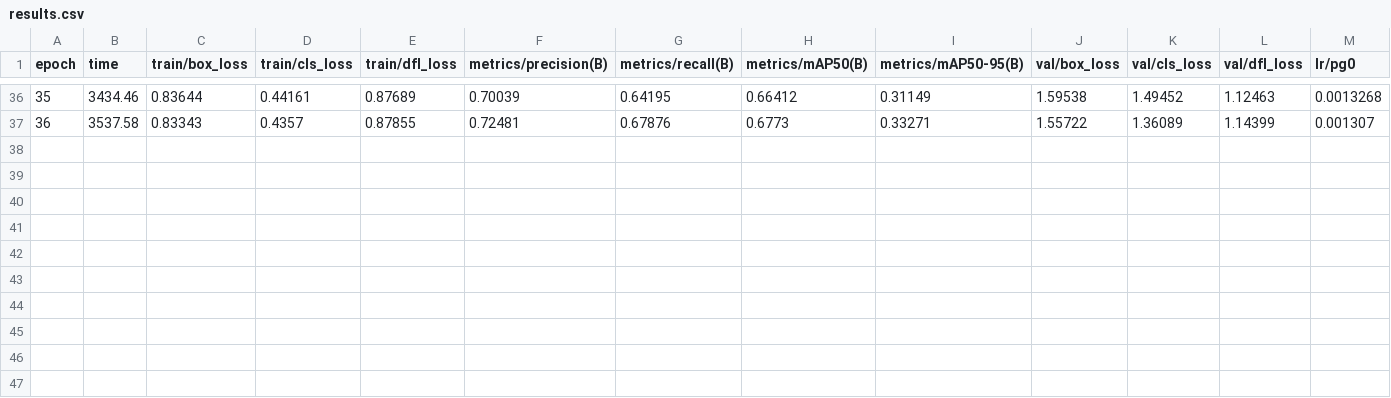
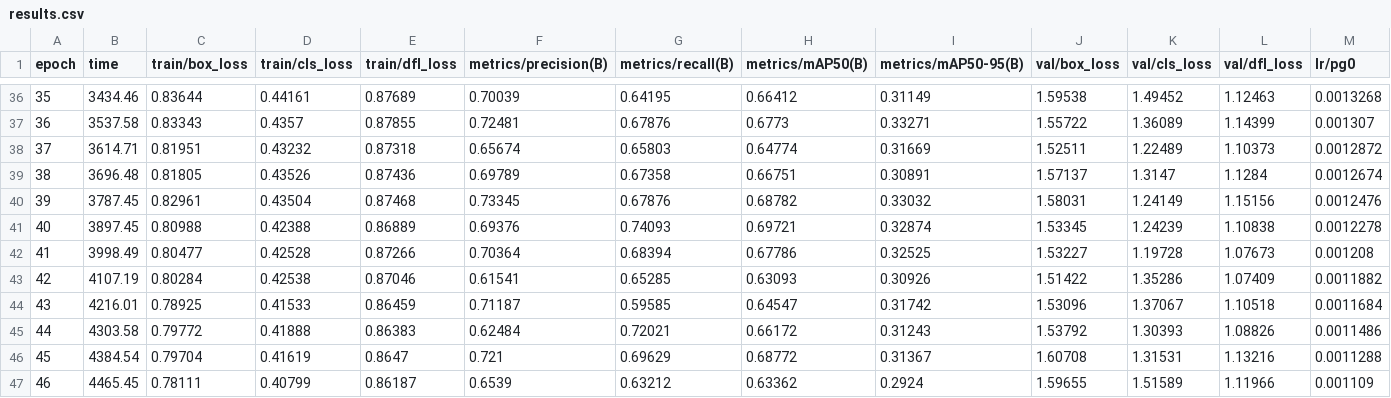
Before and after one commit to FlynnDS/DL---detection-of-birds-in-drone-images, a CSV file: runs/detect/train10/results.csv, drawn as a sheet; only a part is shown, gaps mark what is left out; rows hold the shown columns only; the diff names each change by its address in the sheet, - before the commit and + after, or states it on an @@ line.

```diff
--- a/runs/detect/train10/results.csv
+++ b/runs/detect/train10/results.csv
+row 38: 37 | 3614.71 | 0.81951 | 0.43232 | 0.87318 | 0.65674 | 0.65803 | 0.64774 | 0.31669 | 1.52511 | 1.22489 | 1.10373 | 0.0012872
+row 39: 38 | 3696.48 | 0.81805 | 0.43526 | 0.87436 | 0.69789 | 0.67358 | 0.66751 | 0.30891 | 1.57137 | 1.3147 | 1.1284 | 0.0012674
+row 40: 39 | 3787.45 | 0.82961 | 0.43504 | 0.87468 | 0.73345 | 0.67876 | 0.68782 | 0.33032 | 1.58031 | 1.24149 | 1.15156 | 0.0012476
+row 41: 40 | 3897.45 | 0.80988 | 0.42388 | 0.86889 | 0.69376 | 0.74093 | 0.69721 | 0.32874 | 1.53345 | 1.24239 | 1.10838 | 0.0012278
+row 42: 41 | 3998.49 | 0.80477 | 0.42528 | 0.87266 | 0.70364 | 0.68394 | 0.67786 | 0.32525 | 1.53227 | 1.19728 | 1.07673 | 0.001208
+row 43: 42 | 4107.19 | 0.80284 | 0.42538 | 0.87046 | 0.61541 | 0.65285 | 0.63093 | 0.30926 | 1.51422 | 1.35286 | 1.07409 | 0.0011882
+row 44: 43 | 4216.01 | 0.78925 | 0.41533 | 0.86459 | 0.71187 | 0.59585 | 0.64547 | 0.31742 | 1.53096 | 1.37067 | 1.10518 | 0.0011684
+row 45: 44 | 4303.58 | 0.79772 | 0.41888 | 0.86383 | 0.62484 | 0.72021 | 0.66172 | 0.31243 | 1.53792 | 1.30393 | 1.08826 | 0.0011486
+row 46: 45 | 4384.54 | 0.79704 | 0.41619 | 0.8647 | 0.721 | 0.69629 | 0.68772 | 0.31367 | 1.60708 | 1.31531 | 1.13216 | 0.0011288
+row 47: 46 | 4465.45 | 0.78111 | 0.40799 | 0.86187 | 0.6539 | 0.63212 | 0.63362 | 0.2924 | 1.59655 | 1.51589 | 1.11966 | 0.001109
```
Also changed, not shown: 3 other files.
